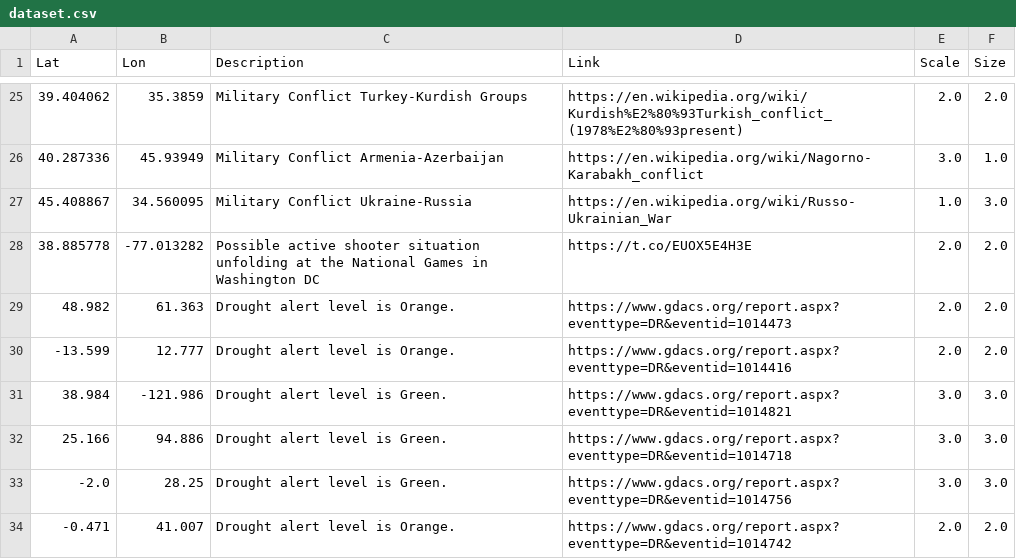
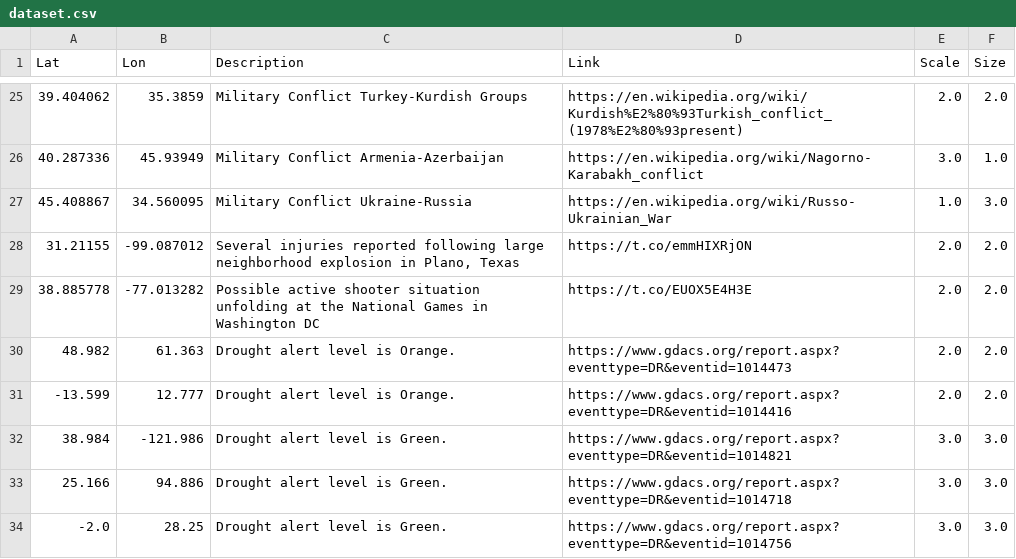
Before and after one commit to antonio-hickey/gDash, a CSV file: data/events/dataset.csv, drawn as a sheet; only a part is shown, gaps mark what is left out; the shorter side is filled out with more unchanged rows.

Commit message:
Automated Data Update

```diff
--- a/data/events/dataset.csv
+++ b/data/events/dataset.csv
@@ -27,2 +27,3 @@ Lat,Lon,Description,Link,Scale,Size
 45.408867,34.560095,Military Conflict Ukraine-Russia,https://en.wikipedia.org/wiki/Russo-Ukrainian_War,1.0,3.0
+31.21155,-99.087012,"Several injuries reported following large neighborhood explosion in Plano, Texas",https://t.co/emmHIXRjON,2.0,2.0
 38.885778,-77.013282,Possible active shooter situation unfolding at the National Games in Washington DC,https://t.co/EUOX5E4H3E,2.0,2.0
```
